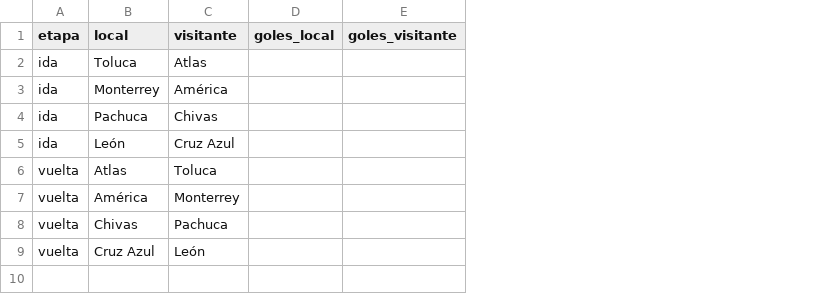
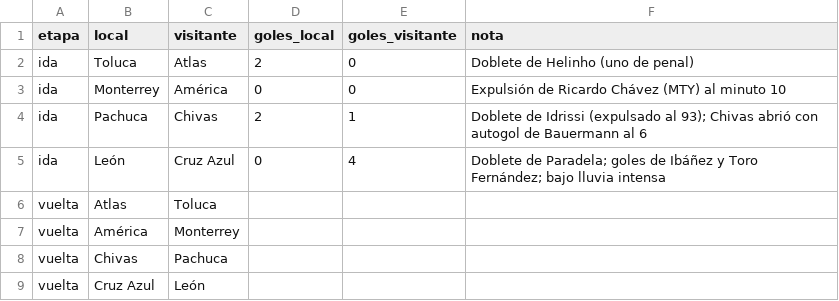
Before and after one commit to Cedill012/futbol-analytics, a CSV file: predicciones/resultados_cuartos_apertura2026.csv, drawn as a sheet; the diff names each change by its address in the sheet, - before the commit and + after, or states it on an @@ line.

```diff
--- a/predicciones/resultados_cuartos_apertura2026.csv
+++ b/predicciones/resultados_cuartos_apertura2026.csv
+column F (nota), rows 2-5: Doblete de Helinho (uno de penal) | Expulsión de Ricardo Chávez (MTY) al minuto 10 | Doblete de Idrissi (expulsado al 93); Chivas abrió con autogol de Bauermann al 6 | Doblete de Paradela; goles de Ibáñez y Toro Fernández; bajo lluvia intensa
-D2 (goles_local): (empty)
+D2 (goles_local): 2
-E2:E3 (goles_visitante): (empty)
+E2:E3 (goles_visitante): 0
-D3 (goles_local): (empty)
+D3 (goles_local): 0
-D4 (goles_local): (empty)
+D4 (goles_local): 2
-E4 (goles_visitante): (empty)
+E4 (goles_visitante): 1
-D5 (goles_local): (empty)
+D5 (goles_local): 0
-E5 (goles_visitante): (empty)
+E5 (goles_visitante): 4
```
Also changed, not shown: 15 other files.
